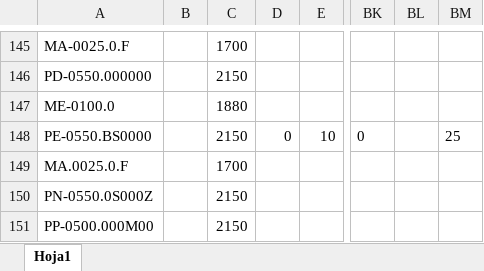
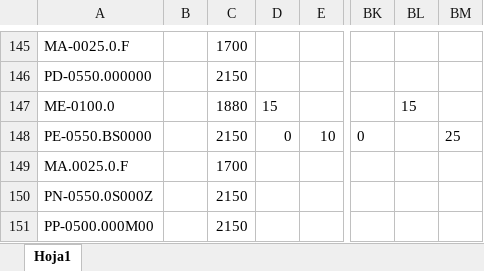
Before and after one commit to Formatger/El_oficinista, an Excel workbook: El Oficinista/listcodancho.xlsx, sheet Hoja1, drawn as a sheet; only a part is shown, gaps mark what is left out; values as stored, in another font and other column widths than the file's, no borders; the diff names each change by its address in the sheet, - before the commit and + after, or states it on an @@ line.

```diff
--- a/El Oficinista/listcodancho.xlsx (sheet Hoja1)
+++ b/El Oficinista/listcodancho.xlsx (sheet Hoja1)
-D147: (empty)
+D147: 15
-BL147: (empty)
+BL147: 15
```
Also changed, not shown: El Oficinista/listcodlargo.xlsx, 7 other files.
